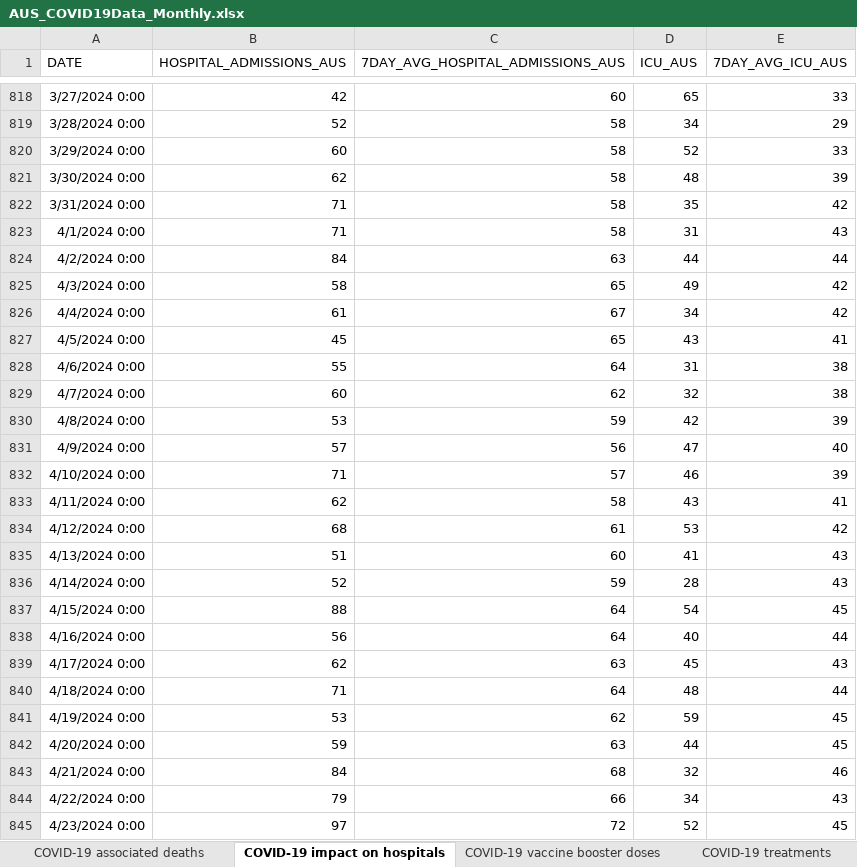
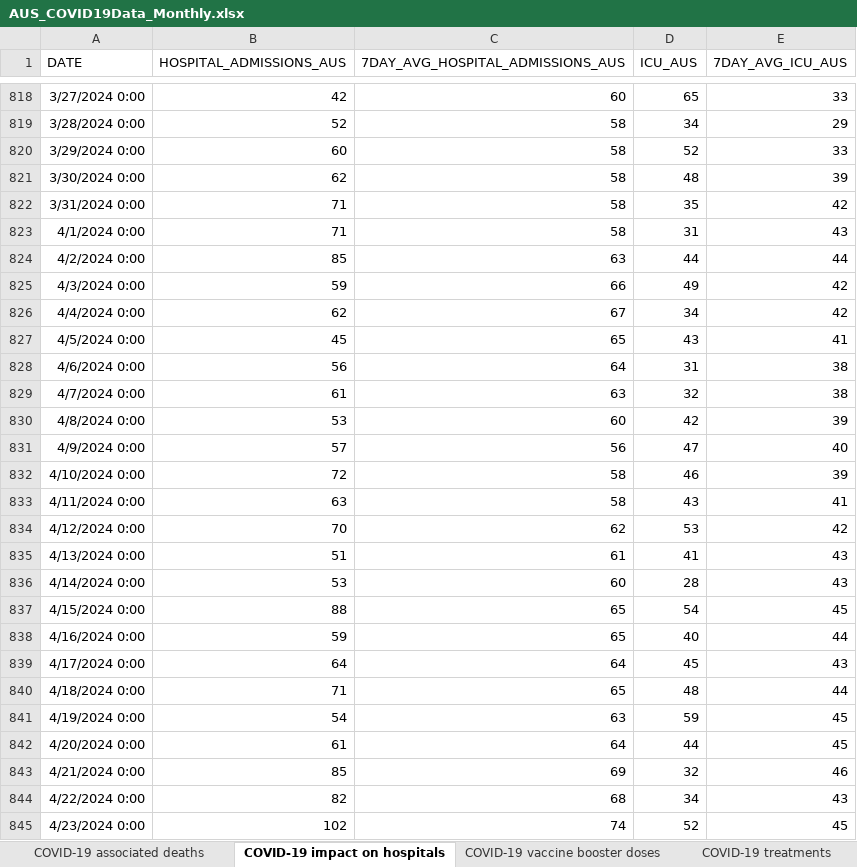
Before and after one commit to dbRaevn/covid19, an Excel workbook: pandemic/AUS_COVID19Data_Monthly.xlsx, sheet COVID-19 impact on hospitals, drawn as a sheet; only a part is shown, gaps mark what is left out; values as stored, in another font and other column widths than the file's, no borders; the diff covers the shown part only; the diff names each change by its address in the sheet, - before the commit and + after, or states it on an @@ line.

Commit message:
Update AUS_COVID19Data_Monthly.xlsx

```diff
--- a/pandemic/AUS_COVID19Data_Monthly.xlsx (sheet COVID-19 impact on hospitals)
+++ b/pandemic/AUS_COVID19Data_Monthly.xlsx (sheet COVID-19 impact on hospitals)
-B824 (HOSPITAL_ADMISSIONS_AUS): 84
+B824 (HOSPITAL_ADMISSIONS_AUS): 85
-B825 (HOSPITAL_ADMISSIONS_AUS): 58
+B825 (HOSPITAL_ADMISSIONS_AUS): 59
-C825 (7DAY_AVG_HOSPITAL_ADMISSIONS_AUS): 65
+C825 (7DAY_AVG_HOSPITAL_ADMISSIONS_AUS): 66
-B826 (HOSPITAL_ADMISSIONS_AUS): 61
+B826 (HOSPITAL_ADMISSIONS_AUS): 62
-B828 (HOSPITAL_ADMISSIONS_AUS): 55
+B828 (HOSPITAL_ADMISSIONS_AUS): 56
-B829 (HOSPITAL_ADMISSIONS_AUS): 60
+B829 (HOSPITAL_ADMISSIONS_AUS): 61
-C829 (7DAY_AVG_HOSPITAL_ADMISSIONS_AUS): 62
+C829 (7DAY_AVG_HOSPITAL_ADMISSIONS_AUS): 63
-C830 (7DAY_AVG_HOSPITAL_ADMISSIONS_AUS): 59
+C830 (7DAY_AVG_HOSPITAL_ADMISSIONS_AUS): 60
-B832 (HOSPITAL_ADMISSIONS_AUS): 71
+B832 (HOSPITAL_ADMISSIONS_AUS): 72
-C832 (7DAY_AVG_HOSPITAL_ADMISSIONS_AUS): 57
+C832 (7DAY_AVG_HOSPITAL_ADMISSIONS_AUS): 58
-B833 (HOSPITAL_ADMISSIONS_AUS): 62
+B833 (HOSPITAL_ADMISSIONS_AUS): 63
-B834 (HOSPITAL_ADMISSIONS_AUS): 68
+B834 (HOSPITAL_ADMISSIONS_AUS): 70
-C834 (7DAY_AVG_HOSPITAL_ADMISSIONS_AUS): 61
+C834 (7DAY_AVG_HOSPITAL_ADMISSIONS_AUS): 62
-C835 (7DAY_AVG_HOSPITAL_ADMISSIONS_AUS): 60
+C835 (7DAY_AVG_HOSPITAL_ADMISSIONS_AUS): 61
-B836 (HOSPITAL_ADMISSIONS_AUS): 52
+B836 (HOSPITAL_ADMISSIONS_AUS): 53
-C836 (7DAY_AVG_HOSPITAL_ADMISSIONS_AUS): 59
+C836 (7DAY_AVG_HOSPITAL_ADMISSIONS_AUS): 60
-C837:C838 (7DAY_AVG_HOSPITAL_ADMISSIONS_AUS): 64
+C837:C838 (7DAY_AVG_HOSPITAL_ADMISSIONS_AUS): 65
-B838 (HOSPITAL_ADMISSIONS_AUS): 56
+B838 (HOSPITAL_ADMISSIONS_AUS): 59
-B839 (HOSPITAL_ADMISSIONS_AUS): 62
+B839 (HOSPITAL_ADMISSIONS_AUS): 64
-C839 (7DAY_AVG_HOSPITAL_ADMISSIONS_AUS): 63
+C839 (7DAY_AVG_HOSPITAL_ADMISSIONS_AUS): 64
-C840 (7DAY_AVG_HOSPITAL_ADMISSIONS_AUS): 64
+C840 (7DAY_AVG_HOSPITAL_ADMISSIONS_AUS): 65
-B841 (HOSPITAL_ADMISSIONS_AUS): 53
+B841 (HOSPITAL_ADMISSIONS_AUS): 54
-C841 (7DAY_AVG_HOSPITAL_ADMISSIONS_AUS): 62
+C841 (7DAY_AVG_HOSPITAL_ADMISSIONS_AUS): 63
-B842 (HOSPITAL_ADMISSIONS_AUS): 59
+B842 (HOSPITAL_ADMISSIONS_AUS): 61
-C842 (7DAY_AVG_HOSPITAL_ADMISSIONS_AUS): 63
+C842 (7DAY_AVG_HOSPITAL_ADMISSIONS_AUS): 64
-B843 (HOSPITAL_ADMISSIONS_AUS): 84
+B843 (HOSPITAL_ADMISSIONS_AUS): 85
-C843 (7DAY_AVG_HOSPITAL_ADMISSIONS_AUS): 68
+C843 (7DAY_AVG_HOSPITAL_ADMISSIONS_AUS): 69
-B844 (HOSPITAL_ADMISSIONS_AUS): 79
+B844 (HOSPITAL_ADMISSIONS_AUS): 82
-C844 (7DAY_AVG_HOSPITAL_ADMISSIONS_AUS): 66
+C844 (7DAY_AVG_HOSPITAL_ADMISSIONS_AUS): 68
-B845 (HOSPITAL_ADMISSIONS_AUS): 97
+B845 (HOSPITAL_ADMISSIONS_AUS): 102
-C845 (7DAY_AVG_HOSPITAL_ADMISSIONS_AUS): 72
+C845 (7DAY_AVG_HOSPITAL_ADMISSIONS_AUS): 74
```
Also changed, not shown: 36 added rows and 452 edited cells elsewhere in this sheet, sheet COVID-19 vaccine booster doses, sheet COVID-19 impact on aged care, sheet COVID-19 associated deaths, sheet COVID-19 treatments.
